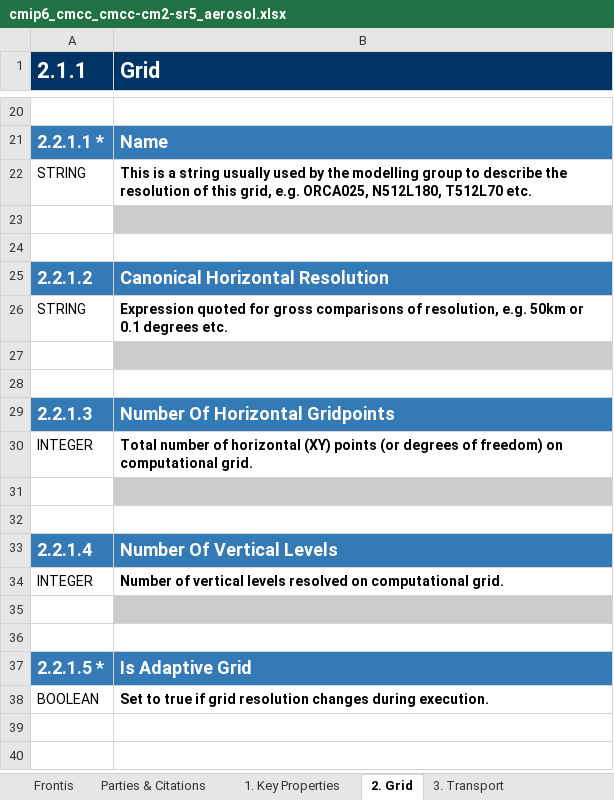
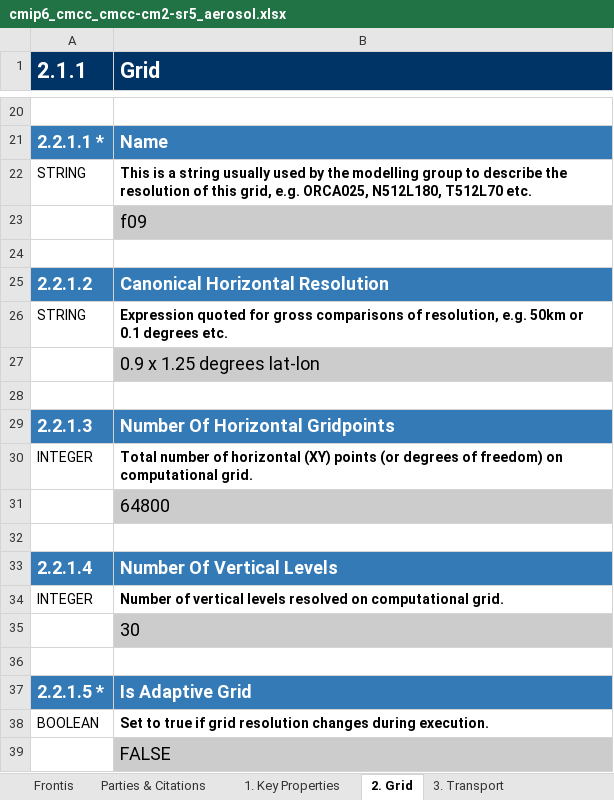
Before and after one commit to ES-DOC-INSTITUTIONAL/cmcc, an Excel workbook: cmip6/models/cmcc-cm2-sr5/cmip6_cmcc_cmcc-cm2-sr5_aerosol.xlsx, sheet 2. Grid, drawn as a sheet; only a part is shown, gaps mark what is left out; values as stored, in another font and other column widths than the file's, no borders; the diff covers the shown part only; the diff names each change by its address in the sheet, - before the commit and + after, or states it on an @@ line.

```diff
--- a/cmip6/models/cmcc-cm2-sr5/cmip6_cmcc_cmcc-cm2-sr5_aerosol.xlsx (sheet 2. Grid)
+++ b/cmip6/models/cmcc-cm2-sr5/cmip6_cmcc_cmcc-cm2-sr5_aerosol.xlsx (sheet 2. Grid)
-B23 (Grid): (empty)
+B23 (Grid): f09
-B27 (Grid): (empty)
+B27 (Grid): 0.9 x 1.25 degrees lat-lon
-B31 (Grid): (empty)
+B31 (Grid): 64800
-B35 (Grid): (empty)
+B35 (Grid): 30
+row 39:  | FALSE
```
Also changed, not shown: 3 edited cells elsewhere in this sheet, sheet 7. Model, sheet 4. Emissions, sheet 1. Key Properties, sheet Parties & Citations, sheet 6. Optical Radiative Properties, sheet 3. Transport, 2 more sheets, cmip6/citations/cmip6_cmcc_citations.xlsx, cmip6/models/cmcc-cm2-sr5/cmip6_cmcc_cmcc-cm2-sr5_land.xlsx, 1 other file.
